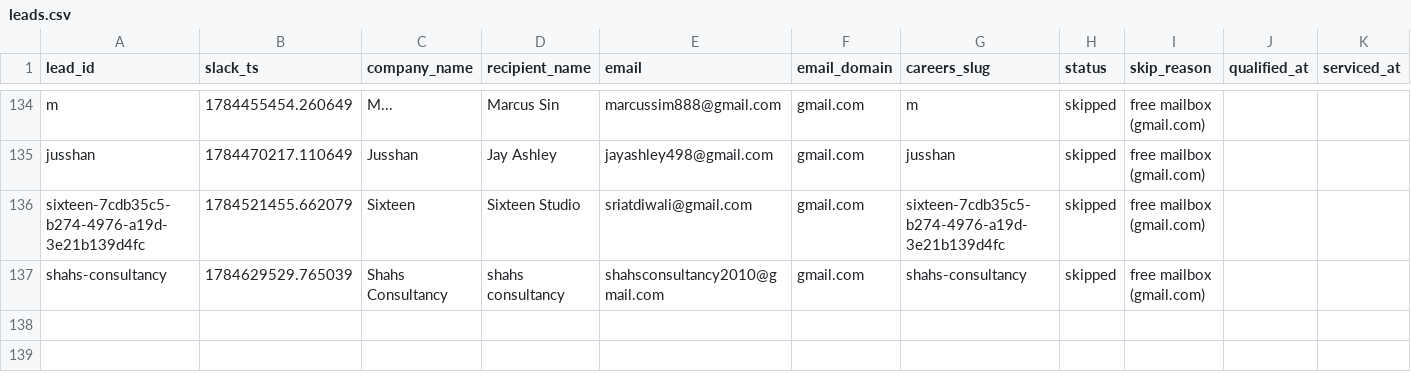
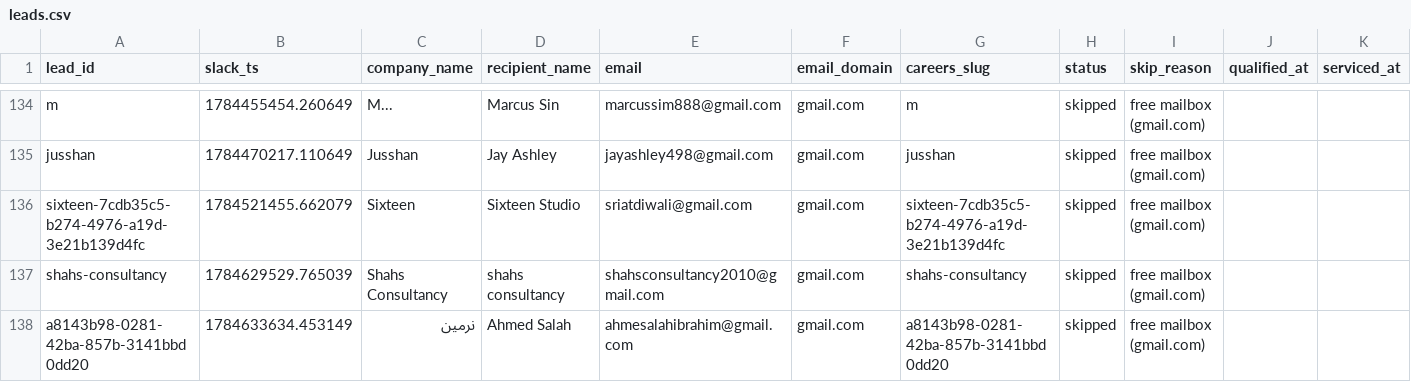
Before and after one commit to jessicagertig/first-touch-pipeline, a CSV file: state/leads.csv, drawn as a sheet; only a part is shown, gaps mark what is left out; rows hold the shown columns only; the diff names each change by its address in the sheet, - before the commit and + after, or states it on an @@ line.

```diff
--- a/state/leads.csv
+++ b/state/leads.csv
+row 138: a8143b98-0281-42ba-857b-3141bbd0dd20 | 1784633634.453149 | نرمين | Ahmed Salah | ahmesalahibrahim@gmail.com | gmail.com | a8143b98-0281-42ba-857b-3141bbd0dd20 | skipped | free mailbox (gmail.com)
```
Also changed, not shown: 1 other file.
